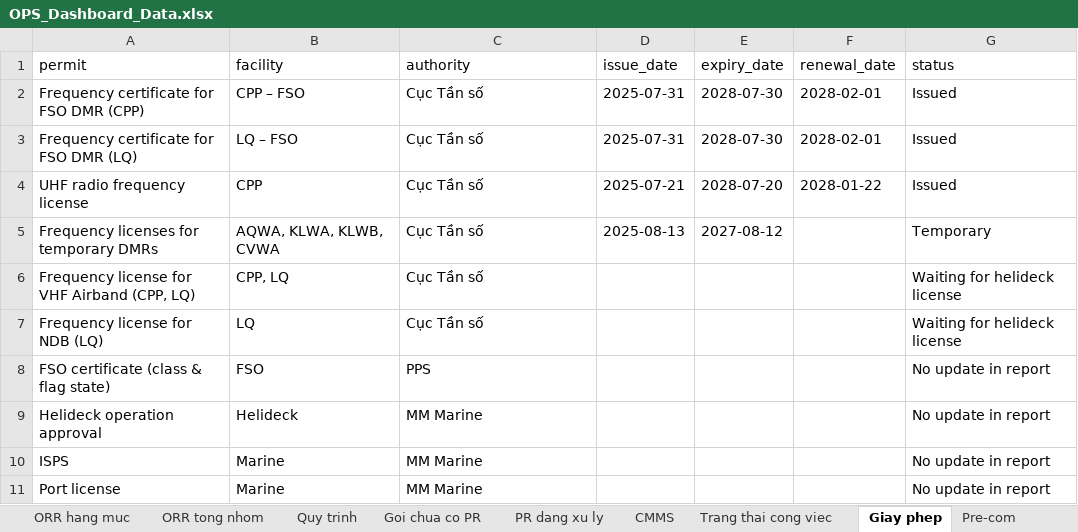
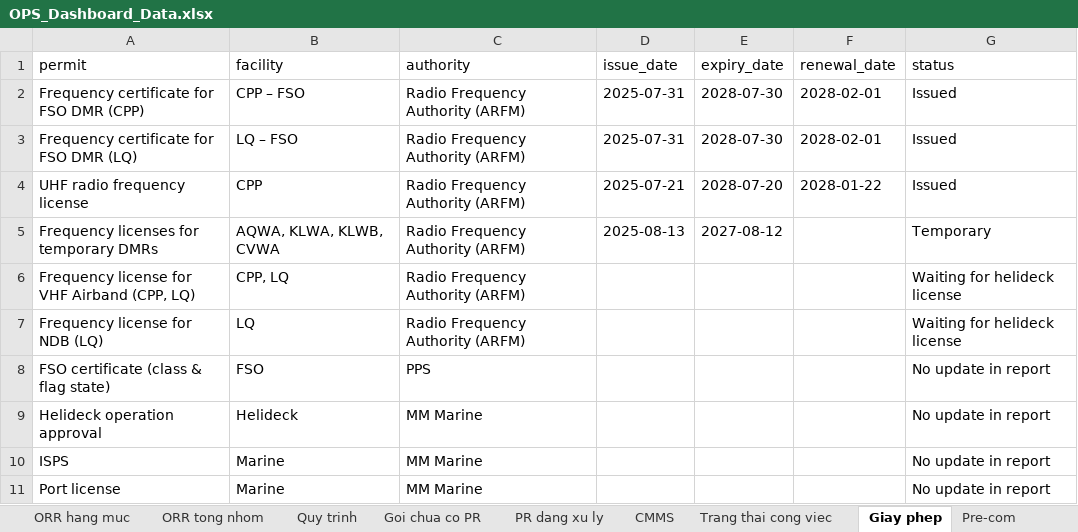
Before and after one commit to toiyeuvietnam2452001/Dashboard-OPS, an Excel workbook: automation/OPS_Dashboard_Data.xlsx, sheet Giay phep, drawn as a sheet; values as stored, in another font and other column widths than the file's, no borders; table styles not drawn; the diff names each change by its address in the sheet, - before the commit and + after, or states it on an @@ line.

```diff
--- a/automation/OPS_Dashboard_Data.xlsx (sheet Giay phep)
+++ b/automation/OPS_Dashboard_Data.xlsx (sheet Giay phep)
-C2:C7 (authority): Cục Tần số
+C2:C7 (authority): Radio Frequency Authority (ARFM)
```
Also changed, not shown: sheet Thong tin, sheet Quy trinh, 2 other files.
